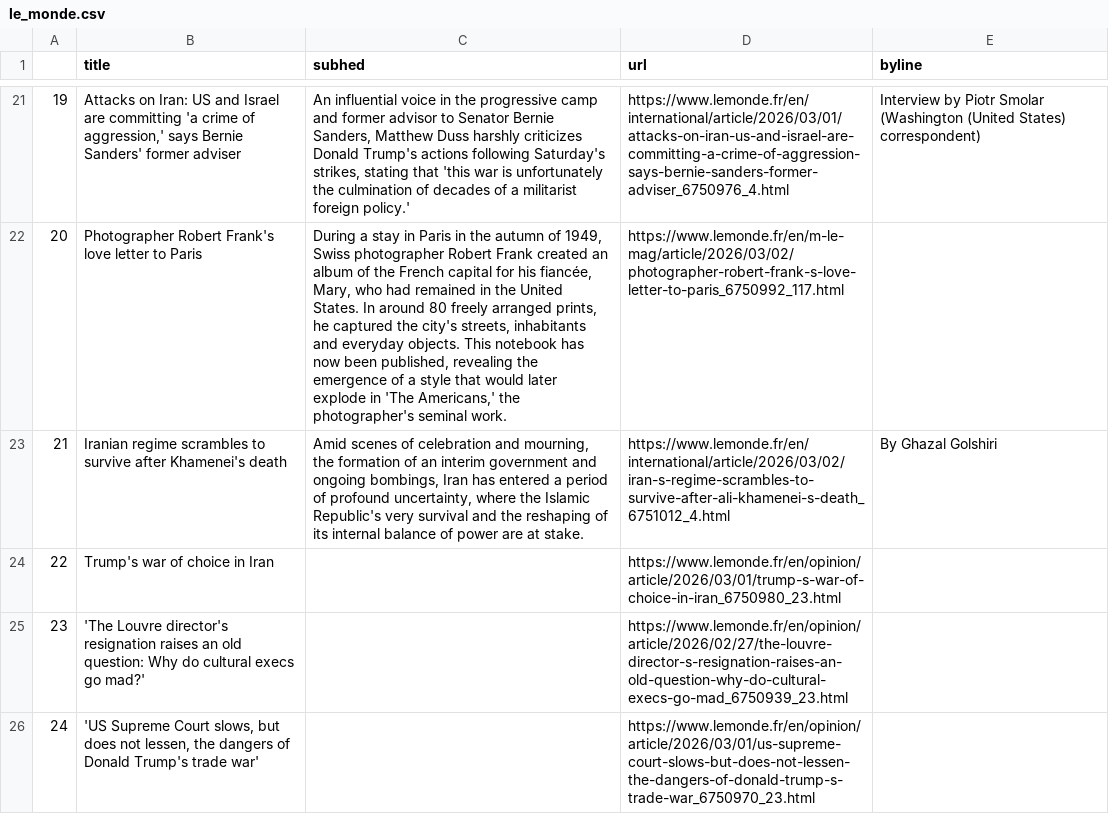
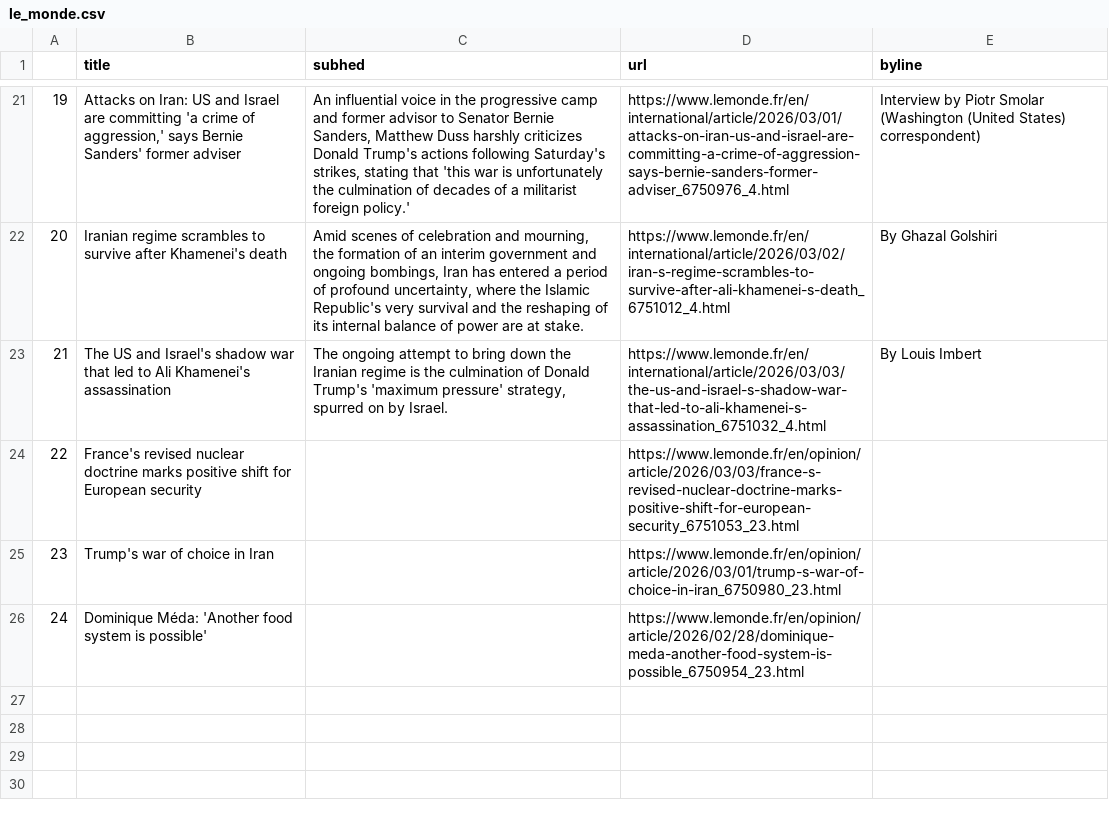
Before and after one commit to Levin-Ari/homework-7, a CSV file: le_monde.csv, drawn as a sheet; only a part is shown, gaps mark what is left out; the diff covers the shown part only; the diff names each change by its address in the sheet, - before the commit and + after, or states it on an @@ line.

```diff
--- a/le_monde.csv
+++ b/le_monde.csv
-B22 (title): Photographer Robert Frank's love letter to Paris
+B22 (title): Iranian regime scrambles to survive after Khamenei's death
-C22 (subhed): During a stay in Paris in the autumn of 1949, Swiss photographer Robert Frank created an album of the French capital for his fiancée, Mary, who had remained in the United States. In around 80 freely arranged prints, he captured the city's streets, inhabitants and everyday objects. This notebook has now been published, revealing the emergence of a style that would later explode in 'The Americans,' the photographer's seminal work.
+C22 (subhed): Amid scenes of celebration and mourning, the formation of an interim government and ongoing bombings, Iran has entered a period of profound uncertainty, where the Islamic Republic's very survival and the reshaping of its internal balance of power are at stake.
-D22 (url): https://www.lemonde.fr/en/m-le-mag/article/2026/03/02/photographer-robert-frank-s-love-letter-to-paris_6750992_117.html
+D22 (url): https://www.lemonde.fr/en/international/article/2026/03/02/iran-s-regime-scrambles-to-survive-after-ali-khamenei-s-death_6751012_4.html
-E22 (byline): (empty)
+E22 (byline): By Ghazal Golshiri
-B23 (title): Iranian regime scrambles to survive after Khamenei's death
+B23 (title): The US and Israel's shadow war that led to Ali Khamenei's assassination
-C23 (subhed): Amid scenes of celebration and mourning, the formation of an interim government and ongoing bombings, Iran has entered a period of profound uncertainty, where the Islamic Republic's very survival and the reshaping of its internal balance of power are at stake.
+C23 (subhed): The ongoing attempt to bring down the Iranian regime is the culmination of Donald Trump's 'maximum pressure' strategy, spurred on by Israel.
-D23 (url): https://www.lemonde.fr/en/international/article/2026/03/02/iran-s-regime-scrambles-to-survive-after-ali-khamenei-s-death_6751012_4.html
+D23 (url): https://www.lemonde.fr/en/international/article/2026/03/03/the-us-and-israel-s-shadow-war-that-led-to-ali-khamenei-s-assassination_6751032_4.html
-E23 (byline): By Ghazal Golshiri
+E23 (byline): By Louis Imbert
-B24 (title): Trump's war of choice in Iran
+B24 (title): France's revised nuclear doctrine marks positive shift for European security
-D24 (url): https://www.lemonde.fr/en/opinion/article/2026/03/01/trump-s-war-of-choice-in-iran_6750980_23.html
+D24 (url): https://www.lemonde.fr/en/opinion/article/2026/03/03/france-s-revised-nuclear-doctrine-marks-positive-shift-for-european-security_6751053_23.html
-B25 (title): 'The Louvre director's resignation raises an old question: Why do cultural execs go mad?'
+B25 (title): Trump's war of choice in Iran
-D25 (url): https://www.lemonde.fr/en/opinion/article/2026/02/27/the-louvre-director-s-resignation-raises-an-old-question-why-do-cultural-execs-go-mad_6750939_23.html
+D25 (url): https://www.lemonde.fr/en/opinion/article/2026/03/01/trump-s-war-of-choice-in-iran_6750980_23.html
-B26 (title): 'US Supreme Court slows, but does not lessen, the dangers of Donald Trump's trade war'
+B26 (title): Dominique Méda: 'Another food system is possible'
-D26 (url): https://www.lemonde.fr/en/opinion/article/2026/03/01/us-supreme-court-slows-but-does-not-lessen-the-dangers-of-donald-trump-s-trade-war_6750970_23.html
+D26 (url): https://www.lemonde.fr/en/opinion/article/2026/02/28/dominique-meda-another-food-system-is-possible_6750954_23.html
```
Also changed, not shown: 61 edited cells elsewhere in this file.
